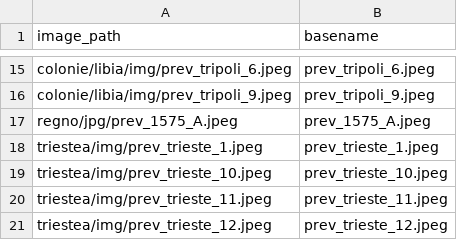
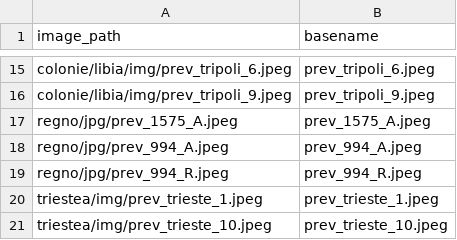
Before and after one commit to francyphil/francyphil.github.io, a CSV file: unreferenced_regno_images.csv, drawn as a sheet; only a part is shown, gaps mark what is left out; the shorter side is filled out with more unchanged rows.

```diff
--- a/unreferenced_regno_images.csv
+++ b/unreferenced_regno_images.csv
@@ -17,2 +17,4 @@ colonie/libia/img/prev_tripoli_9.jpeg,prev_tripoli_9.jpeg
 regno/jpg/prev_1575_A.jpeg,prev_1575_A.jpeg
+regno/jpg/prev_994_A.jpeg,prev_994_A.jpeg
+regno/jpg/prev_994_R.jpeg,prev_994_R.jpeg
 triestea/img/prev_trieste_1.jpeg,prev_trieste_1.jpeg
```
Also changed, not shown: missing_images.csv, 28 other files.
